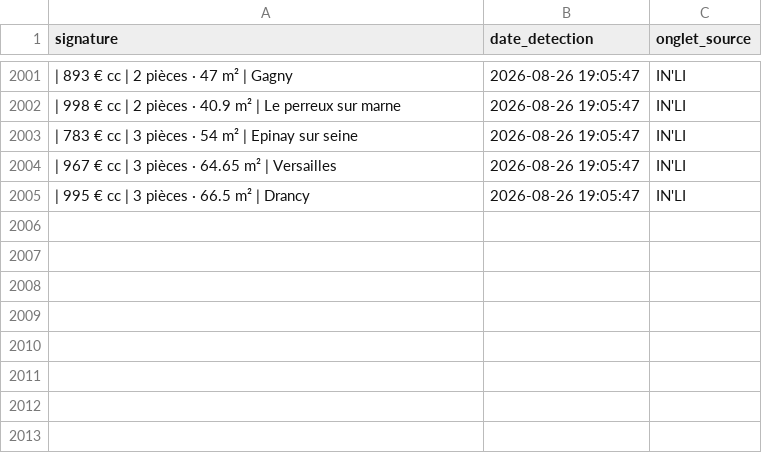
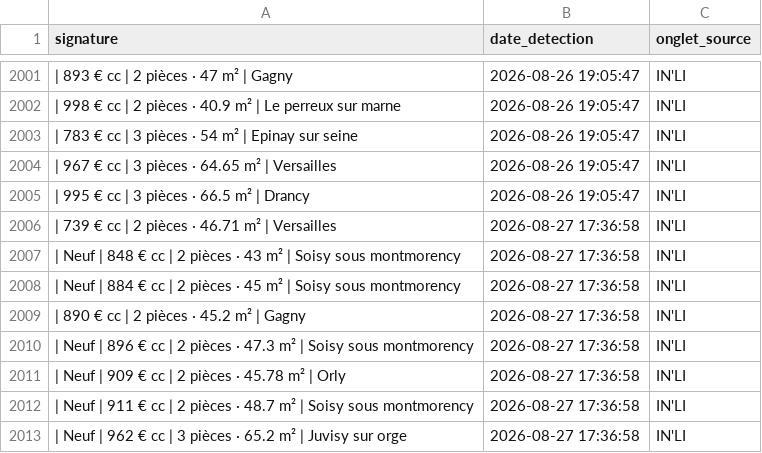
Before and after one commit to Yagalo2004/alin-bot, a CSV file: historique.csv, drawn as a sheet; only a part is shown, gaps mark what is left out; the diff names each change by its address in the sheet, - before the commit and + after, or states it on an @@ line.

Commit message:
Mise à jour des offres vues

```diff
--- a/historique.csv
+++ b/historique.csv
+row 2006: | 739 € cc | 2 pièces · 46.71 m² | Versailles | 2026-08-27 17:36:58 | IN'LI
+row 2007: | Neuf | 848 € cc | 2 pièces · 43 m² | Soisy sous montmorency | 2026-08-27 17:36:58 | IN'LI
+row 2008: | Neuf | 884 € cc | 2 pièces · 45 m² | Soisy sous montmorency | 2026-08-27 17:36:58 | IN'LI
+row 2009: | 890 € cc | 2 pièces · 45.2 m² | Gagny | 2026-08-27 17:36:58 | IN'LI
+row 2010: | Neuf | 896 € cc | 2 pièces · 47.3 m² | Soisy sous montmorency | 2026-08-27 17:36:58 | IN'LI
+row 2011: | Neuf | 909 € cc | 2 pièces · 45.78 m² | Orly | 2026-08-27 17:36:58 | IN'LI
+row 2012: | Neuf | 911 € cc | 2 pièces · 48.7 m² | Soisy sous montmorency | 2026-08-27 17:36:58 | IN'LI
+row 2013: | Neuf | 962 € cc | 3 pièces · 65.2 m² | Juvisy sur orge | 2026-08-27 17:36:58 | IN'LI
```
